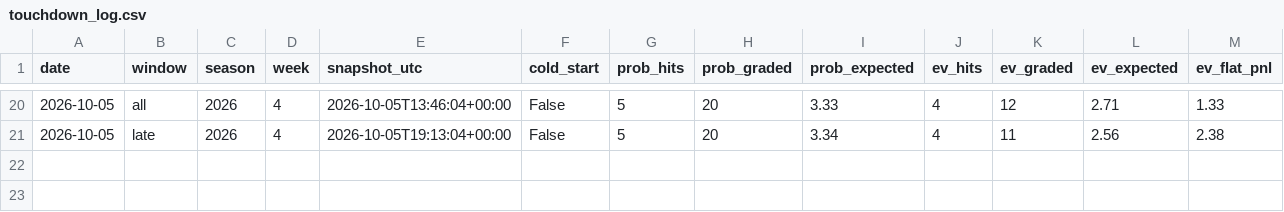
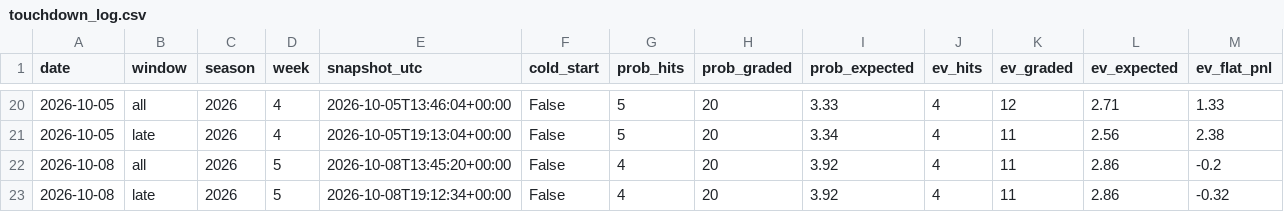
Before and after one commit to emf5278/Starter-jawn, a CSV file: results/touchdown_log.csv, drawn as a sheet; only a part is shown, gaps mark what is left out.

```diff
--- a/results/touchdown_log.csv
+++ b/results/touchdown_log.csv
@@ -21 +21,3 @@ date,window,season,week,snapshot_utc,cold_start,prob_hits,prob_graded,prob_expec
 2026-10-05,late,2026,4,2026-10-05T19:13:04+00:00,False,5,20,3.34,4,11,2.56,2.38
+2026-10-08,all,2026,5,2026-10-08T13:45:20+00:00,False,4,20,3.92,4,11,2.86,-0.2
+2026-10-08,late,2026,5,2026-10-08T19:12:34+00:00,False,4,20,3.92,4,11,2.86,-0.32
```
Also changed, not shown: 4 other files.
